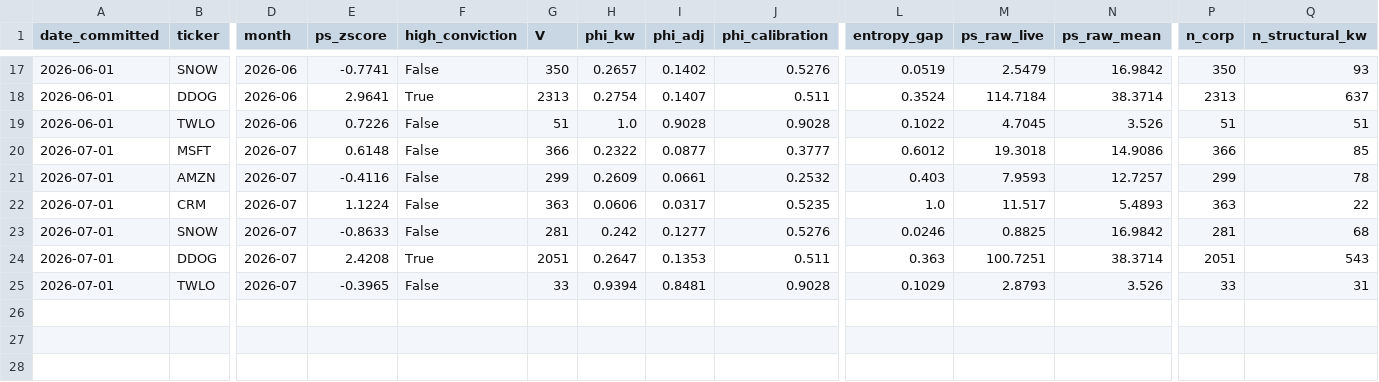
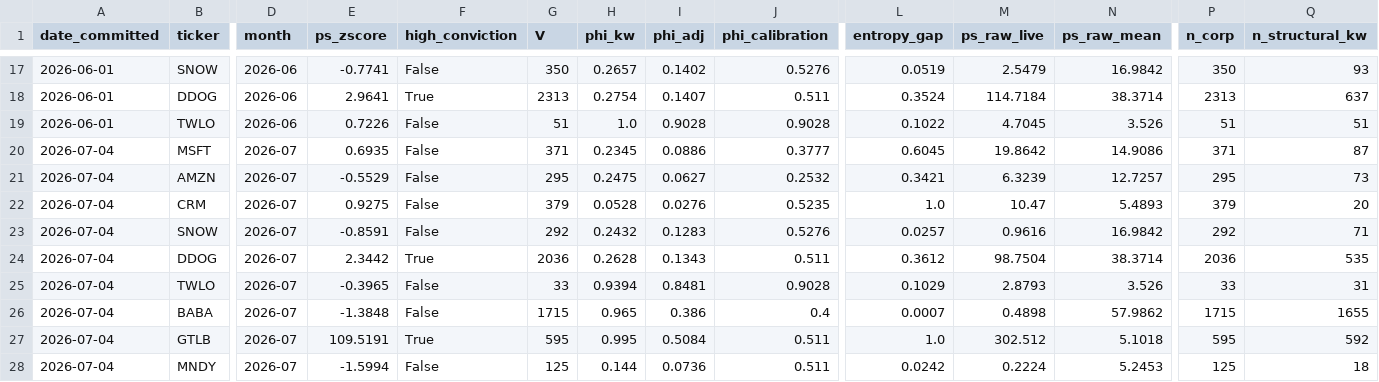
Before and after one commit to Chyde2010/ps_index, a CSV file: live_track_record/signals/live_signals.csv, drawn as a sheet; only a part is shown, gaps mark what is left out; removed rows and columns are numbered as before the commit, all else as after; rows hold the shown columns only; the diff names each change by its address in the sheet, - before the commit and + after, or states it on an @@ line.

Commit message:
July 2026: full 9-ticker signal output. BABA GTLB MNDY normalisation fixed. All fixes applied.

```diff
--- a/live_track_record/signals/live_signals.csv
+++ b/live_track_record/signals/live_signals.csv
-row 20: 2026-07-01 | MSFT | 2026-07 | 0.6148 | False | 366 | 0.2322 | 0.0877 | 0.3777 | 0.6012 | 19.3018 | 14.9086 | 366 | 85
-row 21: 2026-07-01 | AMZN | 2026-07 | -0.4116 | False | 299 | 0.2609 | 0.0661 | 0.2532 | 0.403 | 7.9593 | 12.7257 | 299 | 78
+row 20: 2026-07-04 | MSFT | 2026-07 | 0.6935 | False | 371 | 0.2345 | 0.0886 | 0.3777 | 0.6045 | 19.8642 | 14.9086 | 371 | 87
+row 21: 2026-07-04 | AMZN | 2026-07 | -0.5529 | False | 295 | 0.2475 | 0.0627 | 0.2532 | 0.3421 | 6.3239 | 12.7257 | 295 | 73
-A22 (date_committed): 2026-07-01
+A22 (date_committed): 2026-07-04
-E22 (ps_zscore): 1.1224
+E22 (ps_zscore): 0.9275
-G22 (V): 363
+G22 (V): 379
-H22 (phi_kw): 0.0606
+H22 (phi_kw): 0.0528
-I22 (phi_adj): 0.0317
+I22 (phi_adj): 0.0276
-M22 (ps_raw_live): 11.517
+M22 (ps_raw_live): 10.47
-P22 (n_corp): 363
+P22 (n_corp): 379
-Q22 (n_structural_kw): 22
+Q22 (n_structural_kw): 20
-row 23: 2026-07-01 | SNOW | 2026-07 | -0.8633 | False | 281 | 0.242 | 0.1277 | 0.5276 | 0.0246 | 0.8825 | 16.9842 | 281 | 68
-row 24: 2026-07-01 | DDOG | 2026-07 | 2.4208 | True | 2051 | 0.2647 | 0.1353 | 0.511 | 0.363 | 100.7251 | 38.3714 | 2051 | 543
+row 23: 2026-07-04 | SNOW | 2026-07 | -0.8591 | False | 292 | 0.2432 | 0.1283 | 0.5276 | 0.0257 | 0.9616 | 16.9842 | 292 | 71
+row 24: 2026-07-04 | DDOG | 2026-07 | 2.3442 | True | 2036 | 0.2628 | 0.1343 | 0.511 | 0.3612 | 98.7504 | 38.3714 | 2036 | 535
-A25 (date_committed): 2026-07-01
+A25 (date_committed): 2026-07-04
+row 26: 2026-07-04 | BABA | 2026-07 | -1.3848 | False | 1715 | 0.965 | 0.386 | 0.4 | 0.0007 | 0.4898 | 57.9862 | 1715 | 1655
+row 27: 2026-07-04 | GTLB | 2026-07 | 109.5191 | True | 595 | 0.995 | 0.5084 | 0.511 | 1.0 | 302.512 | 5.1018 | 595 | 592
+row 28: 2026-07-04 | MNDY | 2026-07 | -1.5994 | False | 125 | 0.144 | 0.0736 | 0.511 | 0.0242 | 0.2224 | 5.2453 | 125 | 18
```
Also changed, not shown: live_track_record/signals/snapshot_2026-07.csv.
